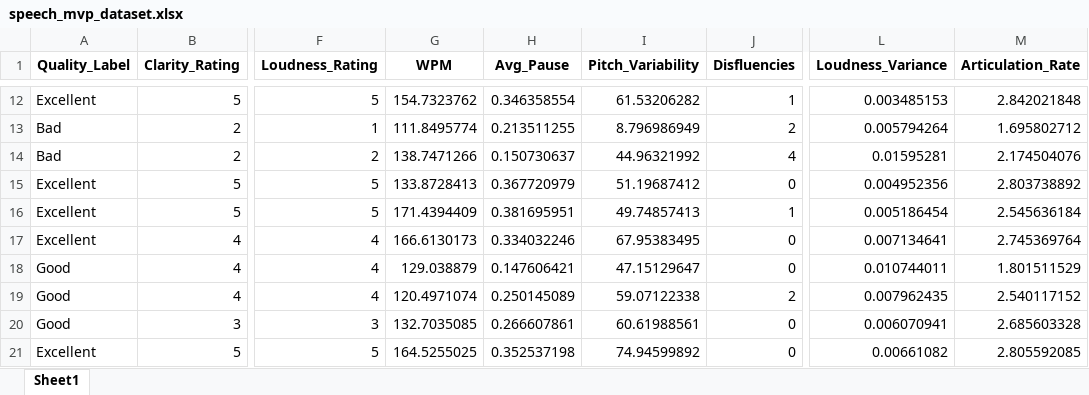
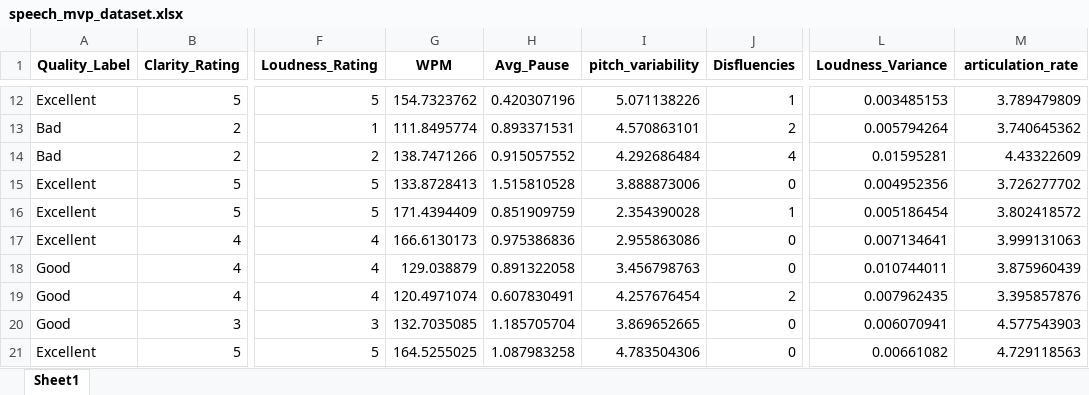
Before and after one commit to CogniVox-Research/cogniVox, an Excel workbook: sds_service/training/data/speech_mvp_dataset.xlsx, sheet Sheet1, drawn as a sheet; only a part is shown, gaps mark what is left out; values as stored, in another font and other column widths than the file's, no borders; the diff covers the shown part only; the diff names each change by its address in the sheet, - before the commit and + after, or states it on an @@ line.

```diff
--- a/sds_service/training/data/speech_mvp_dataset.xlsx (sheet Sheet1)
+++ b/sds_service/training/data/speech_mvp_dataset.xlsx (sheet Sheet1)
-I1: Pitch_Variability
+I1: pitch_variability
-M1: Articulation_Rate
+M1: articulation_rate
-H12 (Avg_Pause): 0.346358554
+H12 (Avg_Pause): 0.420307196
-I12 (pitch_variability): 61.53206282
+I12 (pitch_variability): 5.071138226
-M12 (articulation_rate): 2.842021848
+M12 (articulation_rate): 3.789479809
-H13 (Avg_Pause): 0.213511255
+H13 (Avg_Pause): 0.893371531
-I13 (pitch_variability): 8.796986949
+I13 (pitch_variability): 4.570863101
-M13 (articulation_rate): 1.695802712
+M13 (articulation_rate): 3.740645362
-H14 (Avg_Pause): 0.150730637
+H14 (Avg_Pause): 0.915057552
-I14 (pitch_variability): 44.96321992
+I14 (pitch_variability): 4.292686484
-M14 (articulation_rate): 2.174504076
+M14 (articulation_rate): 4.43322609
-H15 (Avg_Pause): 0.367720979
+H15 (Avg_Pause): 1.515810528
-I15 (pitch_variability): 51.19687412
+I15 (pitch_variability): 3.888873006
-M15 (articulation_rate): 2.803738892
+M15 (articulation_rate): 3.726277702
-H16 (Avg_Pause): 0.381695951
+H16 (Avg_Pause): 0.851909759
-I16 (pitch_variability): 49.74857413
+I16 (pitch_variability): 2.354390028
-M16 (articulation_rate): 2.545636184
+M16 (articulation_rate): 3.802418572
-H17 (Avg_Pause): 0.334032246
+H17 (Avg_Pause): 0.975386836
-I17 (pitch_variability): 67.95383495
+I17 (pitch_variability): 2.955863086
-M17 (articulation_rate): 2.745369764
+M17 (articulation_rate): 3.999131063
-H18 (Avg_Pause): 0.147606421
+H18 (Avg_Pause): 0.891322058
-I18 (pitch_variability): 47.15129647
+I18 (pitch_variability): 3.456798763
-M18 (articulation_rate): 1.801511529
+M18 (articulation_rate): 3.875960439
-H19 (Avg_Pause): 0.250145089
+H19 (Avg_Pause): 0.607830491
-I19 (pitch_variability): 59.07122338
+I19 (pitch_variability): 4.257676454
-M19 (articulation_rate): 2.540117152
+M19 (articulation_rate): 3.395857876
-H20 (Avg_Pause): 0.266607861
+H20 (Avg_Pause): 1.185705704
-I20 (pitch_variability): 60.61988561
+I20 (pitch_variability): 3.869652665
-M20 (articulation_rate): 2.685603328
+M20 (articulation_rate): 4.577543903
-H21 (Avg_Pause): 0.352537198
+H21 (Avg_Pause): 1.087983258
-I21 (pitch_variability): 74.94599892
+I21 (pitch_variability): 4.783504306
-M21 (articulation_rate): 2.805592085
+M21 (articulation_rate): 4.729118563
```
Also changed, not shown: 270 edited cells elsewhere in this sheet, 31 other files.
